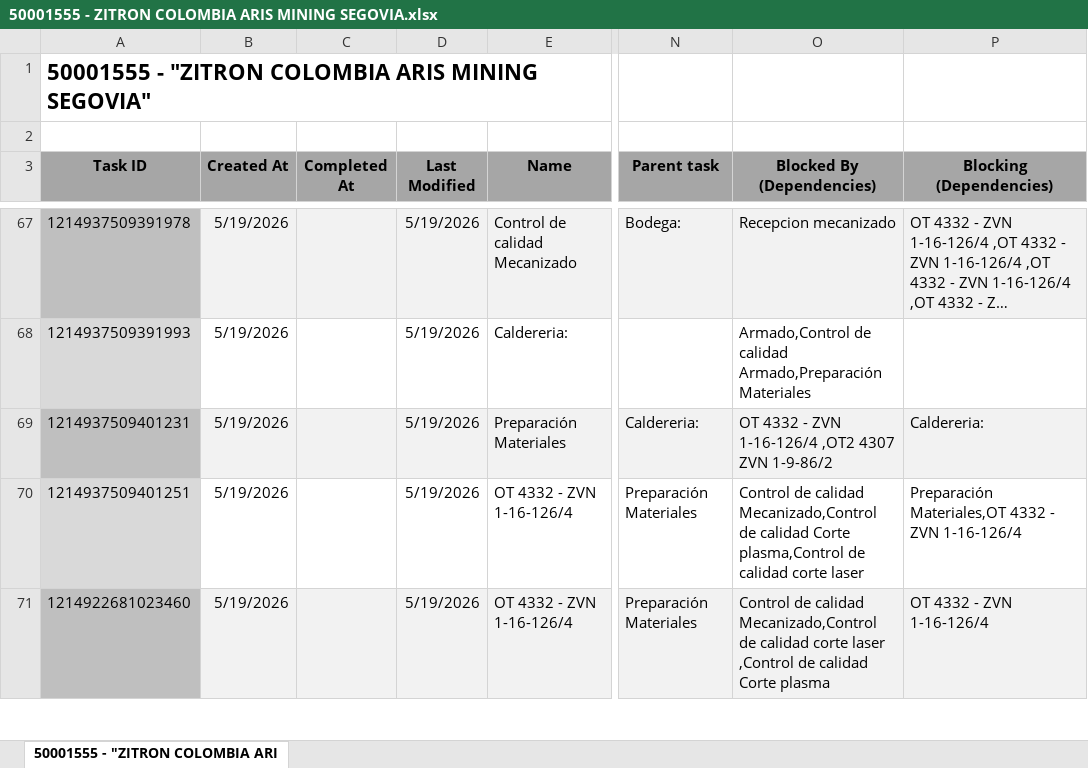
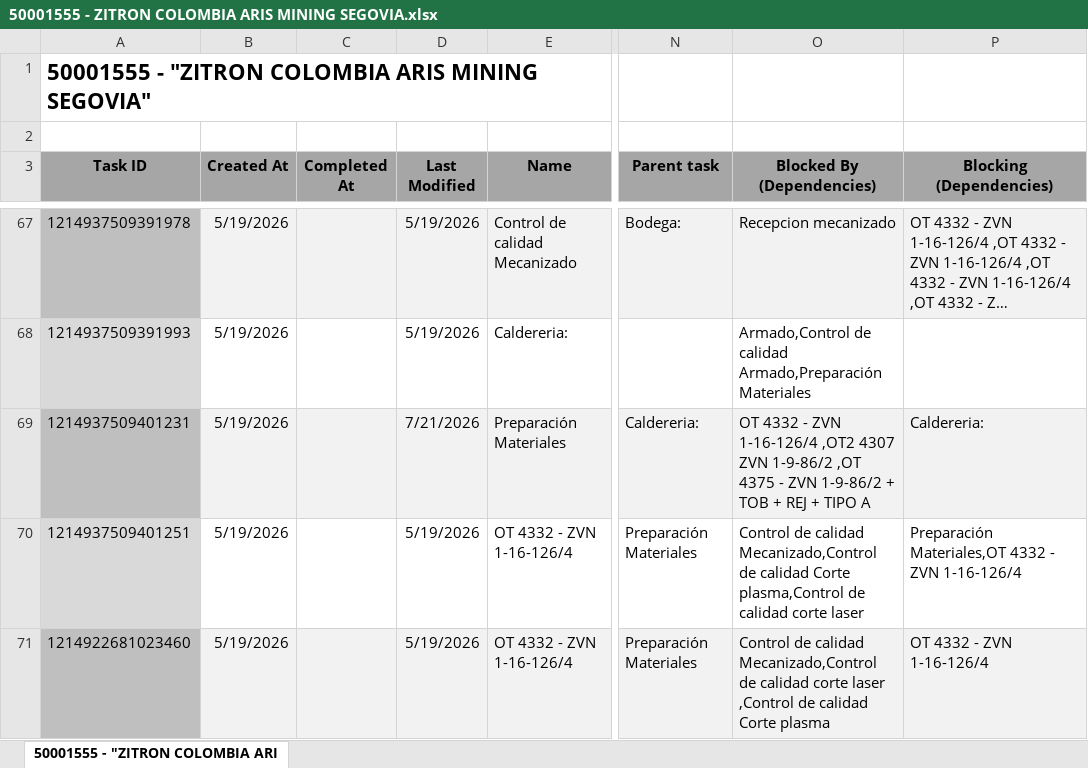
Before and after one commit to Nicolas-2026z/zitron-dashboard, an Excel workbook: data/50001555 - ZITRON COLOMBIA ARIS MINING SEGOVIA.xlsx, sheet 50001555 - "ZITRON COLOMBIA ARI, drawn as a sheet; only a part is shown, gaps mark what is left out; long unchanged cells end in …; values as stored, in another font and other column widths than the file's, no borders; charts and pictures not drawn; the diff names each change by its address in the sheet, - before the commit and + after, or states it on an @@ line.

```diff
--- a/data/50001555 - ZITRON COLOMBIA ARIS MINING SEGOVIA.xlsx (sheet 50001555 - "ZITRON COLOMBIA ARI)
+++ b/data/50001555 - ZITRON COLOMBIA ARIS MINING SEGOVIA.xlsx (sheet 50001555 - "ZITRON COLOMBIA ARI)
-D69 (Last Modified): 5/19/2026
+D69 (Last Modified): 7/21/2026
-O69 (Blocked By (Dependencies)): …ZVN 1-9-86/2
+O69 (Blocked By (Dependencies)): …ZVN 1-9-86/2 ,OT 4375 - ZVN 1-9-86/2 + TOB + REJ + TIPO A
```
Also changed, not shown: data/50001499 - EQ CHAPARRAL.xlsx, data/50001544 - DMC MINING SERVICES.xlsx, 42 other files.
